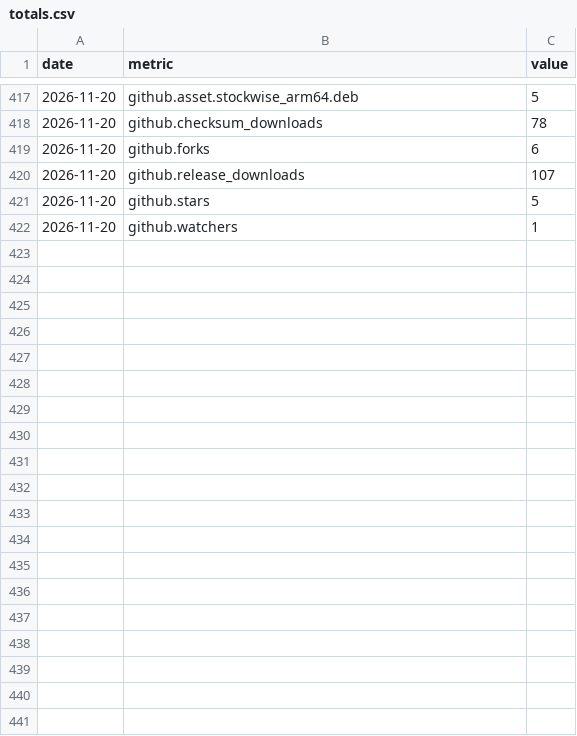
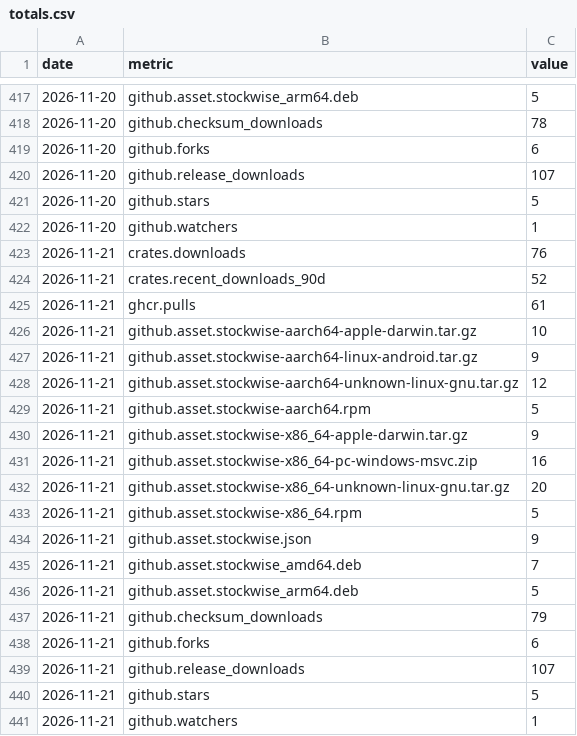
Before and after one commit to iamsaquib8/stockwise, a CSV file: totals.csv, drawn as a sheet; only a part is shown, gaps mark what is left out; the diff names each change by its address in the sheet, - before the commit and + after, or states it on an @@ line.

```diff
--- a/totals.csv
+++ b/totals.csv
+row 423: 2026-11-21 | crates.downloads | 76
+row 424: 2026-11-21 | crates.recent_downloads_90d | 52
+row 425: 2026-11-21 | ghcr.pulls | 61
+row 426: 2026-11-21 | github.asset.stockwise-aarch64-apple-darwin.tar.gz | 10
+row 427: 2026-11-21 | github.asset.stockwise-aarch64-linux-android.tar.gz | 9
+row 428: 2026-11-21 | github.asset.stockwise-aarch64-unknown-linux-gnu.tar.gz | 12
+row 429: 2026-11-21 | github.asset.stockwise-aarch64.rpm | 5
+row 430: 2026-11-21 | github.asset.stockwise-x86_64-apple-darwin.tar.gz | 9
+row 431: 2026-11-21 | github.asset.stockwise-x86_64-pc-windows-msvc.zip | 16
+row 432: 2026-11-21 | github.asset.stockwise-x86_64-unknown-linux-gnu.tar.gz | 20
+row 433: 2026-11-21 | github.asset.stockwise-x86_64.rpm | 5
+row 434: 2026-11-21 | github.asset.stockwise.json | 9
+row 435: 2026-11-21 | github.asset.stockwise_amd64.deb | 7
+row 436: 2026-11-21 | github.asset.stockwise_arm64.deb | 5
+row 437: 2026-11-21 | github.checksum_downloads | 79
+row 438: 2026-11-21 | github.forks | 6
+row 439: 2026-11-21 | github.release_downloads | 107
+row 440: 2026-11-21 | github.stars | 5
+row 441: 2026-11-21 | github.watchers | 1
```
Also changed, not shown: 1 other file.
